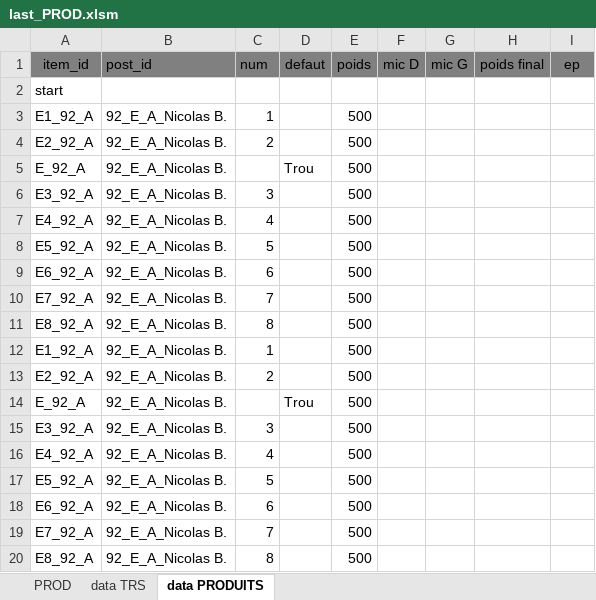
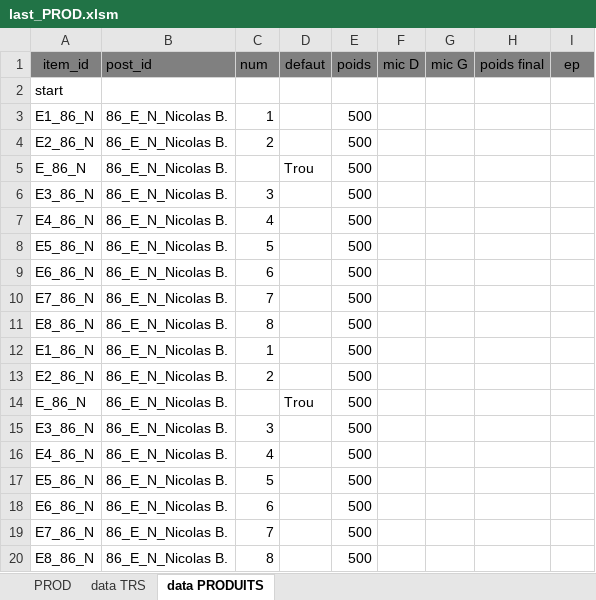
Before and after one commit to NicoWithManyO/sgq, an Excel workbook: last_PROD.xlsm, sheet data PRODUITS, drawn as a sheet; values as stored, in another font and other column widths than the file's, no borders; the diff names each change by its address in the sheet, - before the commit and + after, or states it on an @@ line.

```diff
--- a/last_PROD.xlsm (sheet data PRODUITS)
+++ b/last_PROD.xlsm (sheet data PRODUITS)
-A3 (item_id): E1_92_A
+A3 (item_id): E1_86_N
-B3:B20 (post_id): 92_E_A_Nicolas B.
+B3:B20 (post_id): 86_E_N_Nicolas B.
-A4 (item_id): E2_92_A
+A4 (item_id): E2_86_N
-A5 (item_id): E_92_A
+A5 (item_id): E_86_N
-A6 (item_id): E3_92_A
+A6 (item_id): E3_86_N
-A7 (item_id): E4_92_A
+A7 (item_id): E4_86_N
-A8 (item_id): E5_92_A
+A8 (item_id): E5_86_N
-A9 (item_id): E6_92_A
+A9 (item_id): E6_86_N
-A10 (item_id): E7_92_A
+A10 (item_id): E7_86_N
-A11 (item_id): E8_92_A
+A11 (item_id): E8_86_N
-A12 (item_id): E1_92_A
+A12 (item_id): E1_86_N
-A13 (item_id): E2_92_A
+A13 (item_id): E2_86_N
-A14 (item_id): E_92_A
+A14 (item_id): E_86_N
-A15 (item_id): E3_92_A
+A15 (item_id): E3_86_N
-A16 (item_id): E4_92_A
+A16 (item_id): E4_86_N
-A17 (item_id): E5_92_A
+A17 (item_id): E5_86_N
-A18 (item_id): E6_92_A
+A18 (item_id): E6_86_N
-A19 (item_id): E7_92_A
+A19 (item_id): E7_86_N
-A20 (item_id): E8_92_A
+A20 (item_id): E8_86_N
```
Also changed, not shown: sheet PROD, sheet data TRS, charts or pictures, 1 other file.
